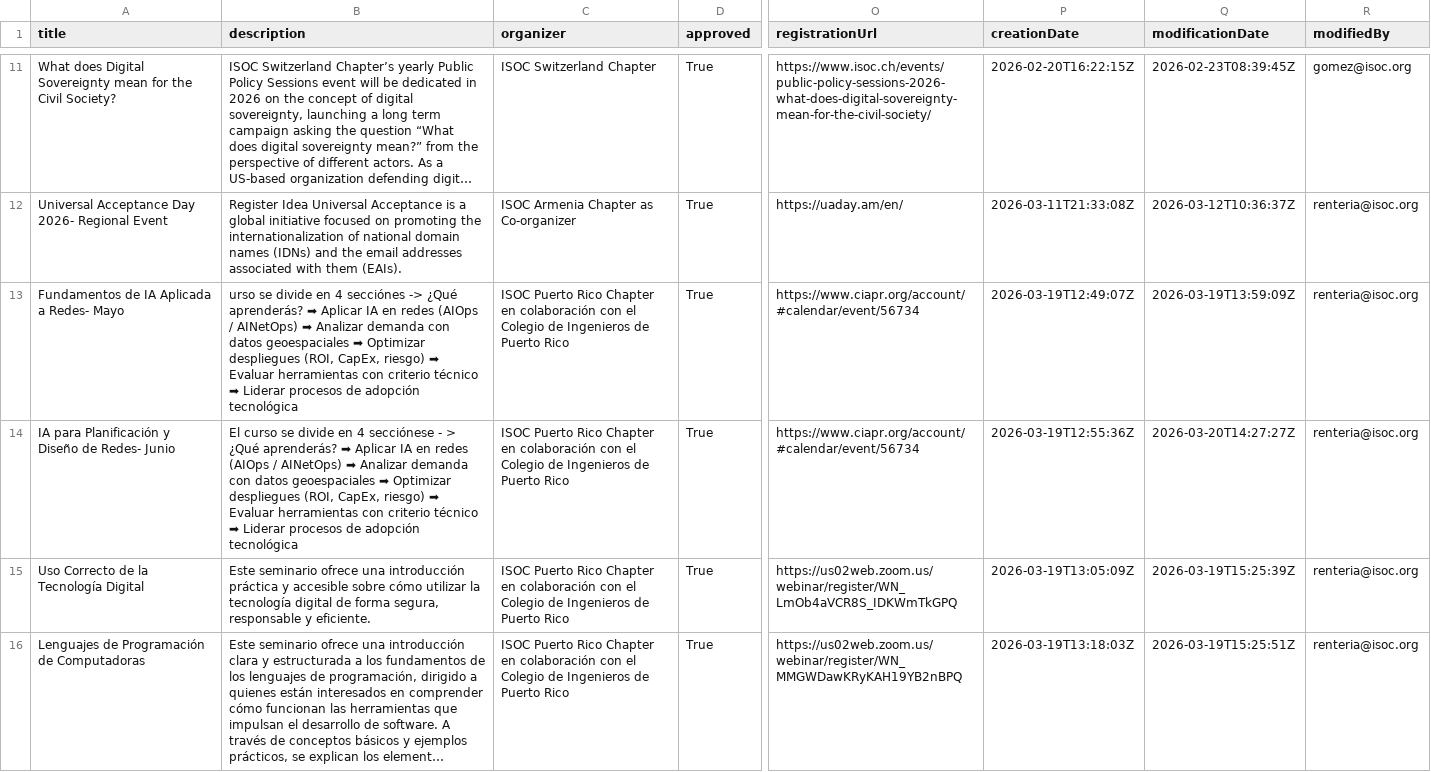
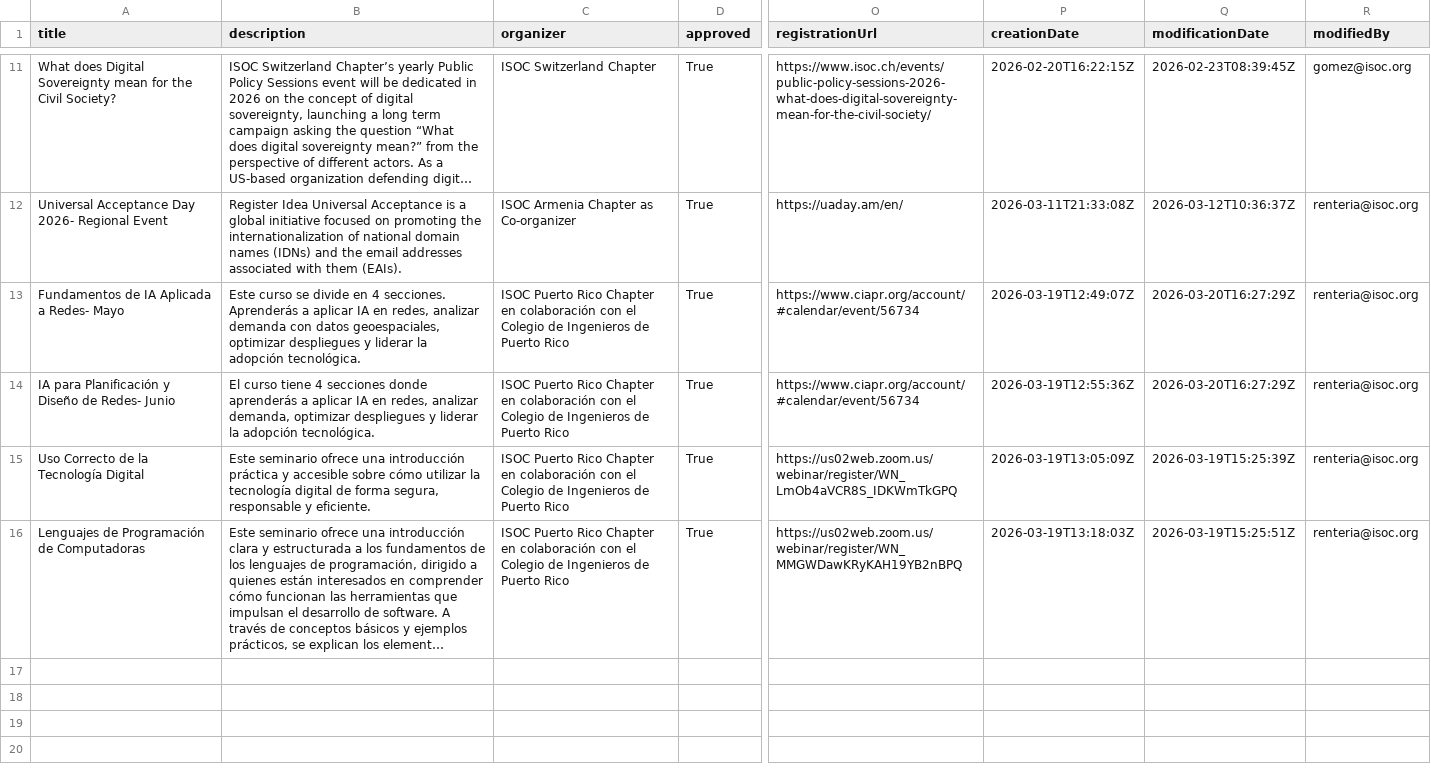
Before and after one commit to InternetSociety/community-opportunities, a CSV file: community-events/data/events.csv, drawn as a sheet; only a part is shown, gaps mark what is left out; long unchanged cells end in …; the diff names each change by its address in the sheet, - before the commit and + after, or states it on an @@ line.

```diff
--- a/community-events/data/events.csv
+++ b/community-events/data/events.csv
-B13 (description): urso se divide en 4 secciónes -> ¿Qué aprenderás? ➡ Aplicar IA en redes (AIOps / AINetOps) ➡ Analizar demanda con datos geoespaciales ➡ Optimizar despliegues (ROI, CapEx, riesgo) ➡ Evaluar herramientas con criterio técnico ➡ Liderar procesos de adopción tecnológica
+B13 (description): Este curso se divide en 4 secciones. Aprenderás a aplicar IA en redes, analizar demanda con datos geoespaciales, optimizar despliegues y liderar la adopción tecnológica.
-Q13 (modificationDate): 2026-03-19T13:59:09Z
+Q13 (modificationDate): 2026-03-20T16:27:29Z
-B14 (description): El curso se divide en 4 secciónese - > ¿Qué aprenderás? ➡ Aplicar IA en redes (AIOps / AINetOps) ➡ Analizar demanda con datos geoespaciales ➡ Optimizar despliegues (ROI, CapEx, riesgo) ➡ Evaluar herramientas con criterio técnico ➡ Liderar procesos de adopción tecnológica
+B14 (description): El curso tiene 4 secciones donde aprenderás a aplicar IA en redes, analizar demanda, optimizar despliegues y liderar la adopción tecnológica.
-Q14 (modificationDate): 2026-03-20T14:27:27Z
+Q14 (modificationDate): 2026-03-20T16:27:29Z
```
Also changed, not shown: 1 other file.
